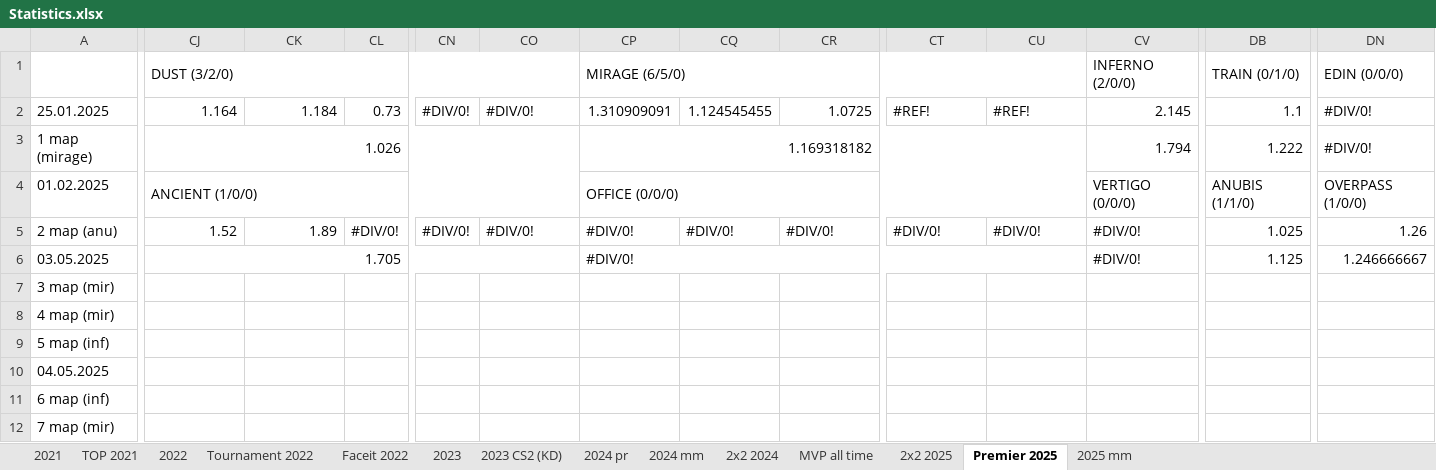
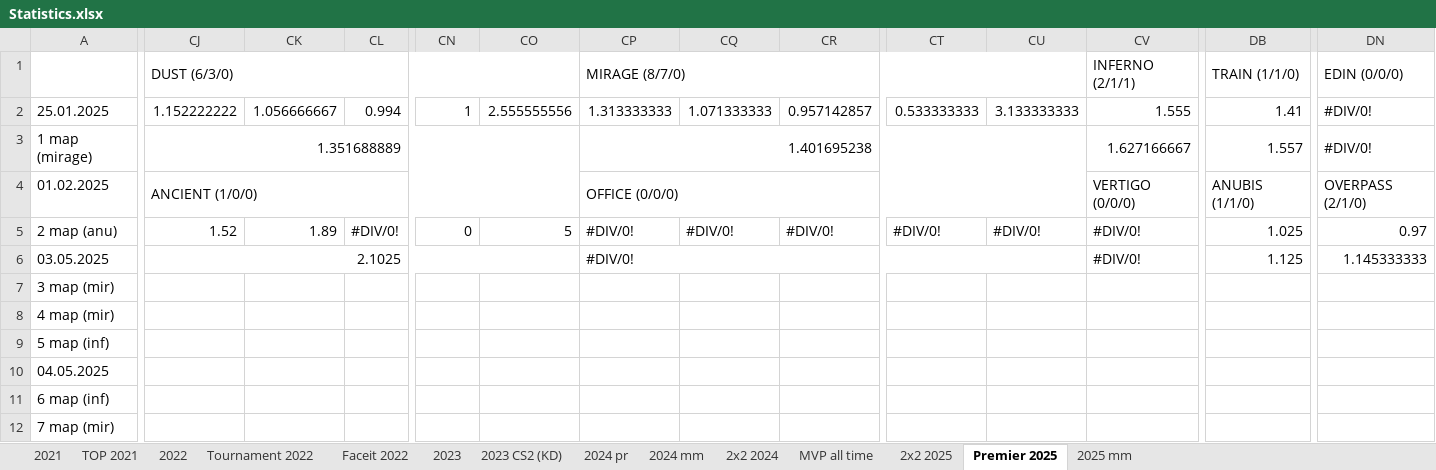
Before and after one commit to Geraque/stats-bot_v2, an Excel workbook: stats-bot_v2-app/src/main/resources/Statistics.xlsx, sheet Premier 2025, drawn as a sheet; only a part is shown, gaps mark what is left out; values as stored, in another font and other column widths than the file's, no cell formats; the diff covers the shown part only; the diff names each change by its address in the sheet, - before the commit and + after, or states it on an @@ line.

```diff
--- a/stats-bot_v2-app/src/main/resources/Statistics.xlsx (sheet Premier 2025)
+++ b/stats-bot_v2-app/src/main/resources/Statistics.xlsx (sheet Premier 2025)
-CJ1: DUST (3/2/0)
+CJ1: DUST (6/3/0)
-CP1: MIRAGE (6/5/0)
+CP1: MIRAGE (8/7/0)
-CV1: INFERNO (2/0/0)
+CV1: INFERNO (2/1/1)
-DB1: TRAIN (0/1/0)
+DB1: TRAIN (1/1/0)
-CJ2: 1.164
+CJ2: 1.152222222
-CK2: 1.184
+CK2: 1.056666667
-CL2: 0.73
+CL2: 0.994
-CN2: #DIV/0!
+CN2: 1
-CO2: #DIV/0!
+CO2: 2.555555556
-CP2: 1.310909091
+CP2: 1.313333333
-CQ2: 1.124545455
+CQ2: 1.071333333
-CR2: 1.0725
+CR2: 0.957142857
-CT2: #REF!
+CT2: 0.533333333
-CU2: #REF!
+CU2: 3.133333333
-CV2: 2.145
+CV2: 1.555
-DB2: 1.1
+DB2: 1.41
-CJ3: 1.026
+CJ3: 1.351688889
-CP3: 1.169318182
+CP3: 1.401695238
-CV3: 1.794
+CV3: 1.627166667
-DB3: 1.222
+DB3: 1.557
-DN4: OVERPASS (1/0/0)
+DN4: OVERPASS (2/1/0)
-CN5: #DIV/0!
+CN5: 0
-CO5: #DIV/0!
+CO5: 5
-DN5: 1.26
+DN5: 0.97
-CJ6: 1.705
+CJ6: 2.1025
-DN6: 1.246666667
+DN6: 1.145333333
```
Also changed, not shown: 17 added rows, 1 removed row and 10 edited cells elsewhere in this sheet, sheet 2025 mm, sheet 2х2 2025, cell formats, formulas that keep their value, 13 other files.
